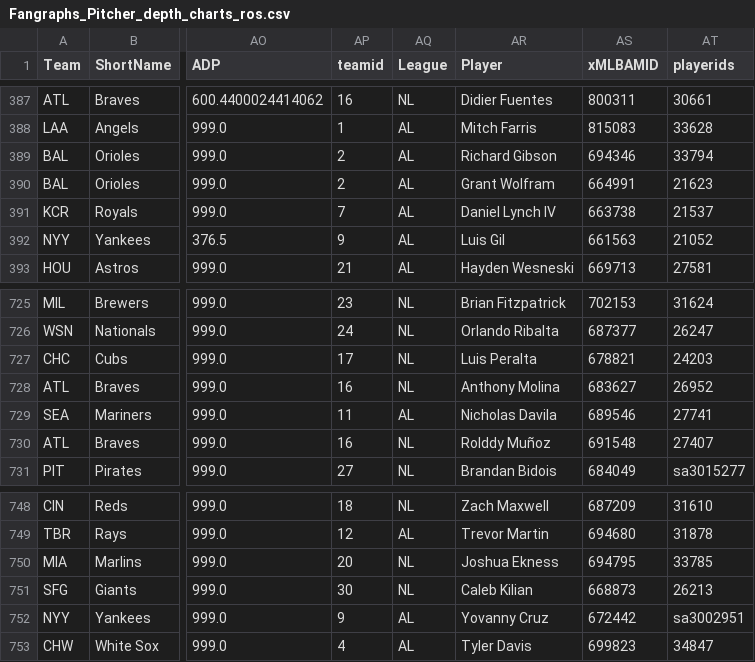
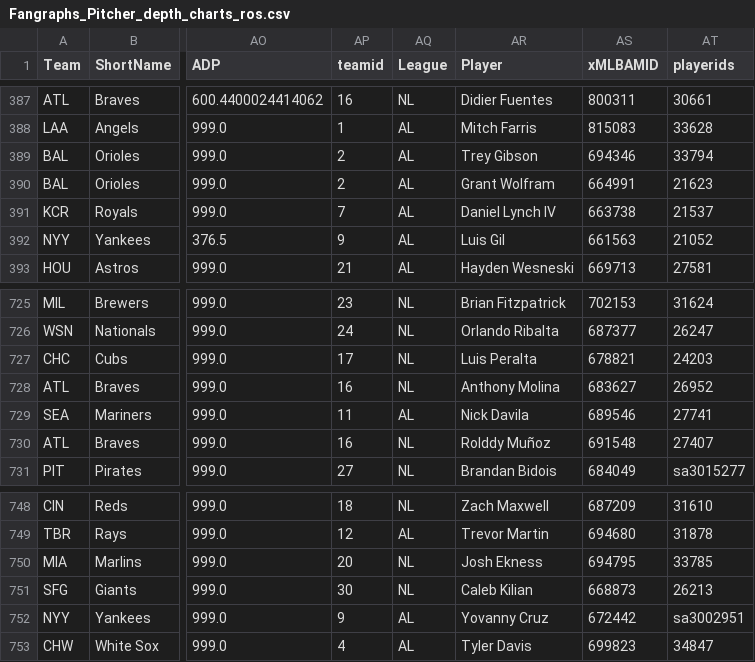
Before and after one commit to Arias29/fantasy-baseball-command-center, a CSV file: Fangraphs_Pitcher_depth_charts_ros.csv, drawn as a sheet; only a part is shown, gaps mark what is left out; the diff names each change by its address in the sheet, - before the commit and + after, or states it on an @@ line.

```diff
--- a/Fangraphs_Pitcher_depth_charts_ros.csv
+++ b/Fangraphs_Pitcher_depth_charts_ros.csv
-AR389 (Player): Richard Gibson
+AR389 (Player): Trey Gibson
-AR729 (Player): Nicholas Davila
+AR729 (Player): Nick Davila
-AR750 (Player): Joshua Ekness
+AR750 (Player): Josh Ekness
```
Also changed, not shown: Fangraphs_Pitcher_thebat_ros.csv, Fangraphs_Pitcher_thebatx_ros.csv, 3 other files.
